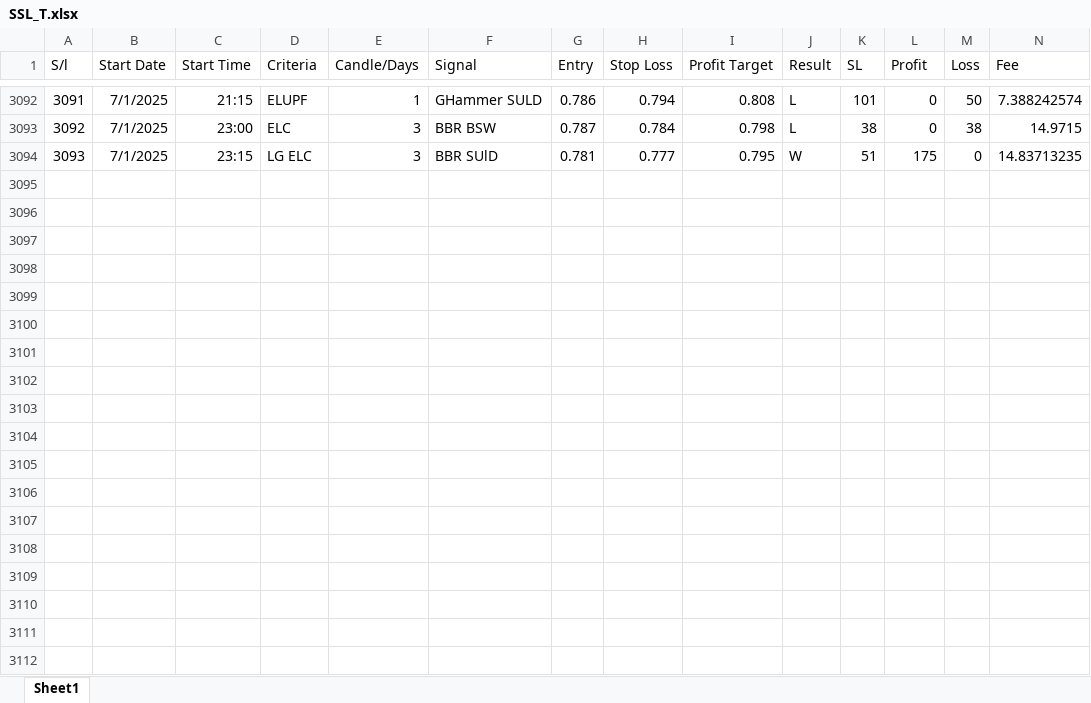
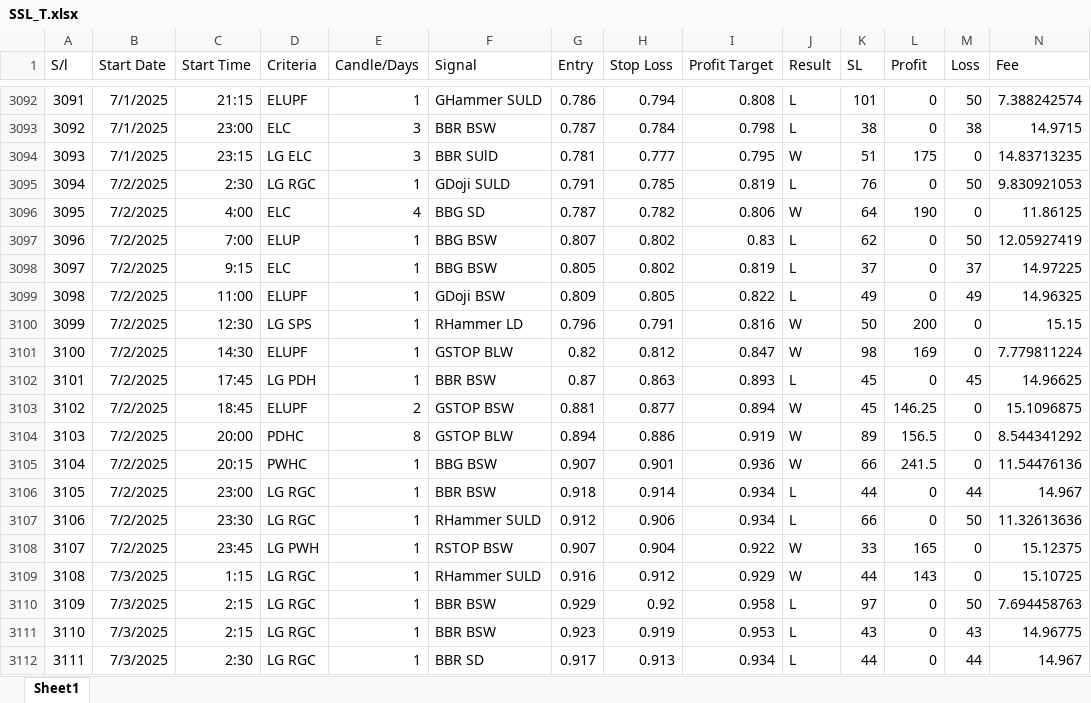
Before and after one commit to MIARD/SMC, an Excel workbook: SSL_T.xlsx, sheet Sheet1, drawn as a sheet; only a part is shown, gaps mark what is left out; values as stored, in another font and other column widths than the file's, no borders; rows hold the shown columns only; the diff names each change by its address in the sheet, - before the commit and + after, or states it on an @@ line.

```diff
--- a/SSL_T.xlsx (sheet Sheet1)
+++ b/SSL_T.xlsx (sheet Sheet1)
+row 3095: 3094 | 7/2/2025 | 2:30 | LG RGC | 1 | GDoji SULD | 0.791 | 0.785 | 0.819 | L | 76 | 0 | 50 | 9.830921053
+row 3096: 3095 | 7/2/2025 | 4:00 | ELC | 4 | BBG SD | 0.787 | 0.782 | 0.806 | W | 64 | 190 | 0 | 11.86125
+row 3097: 3096 | 7/2/2025 | 7:00 | ELUP | 1 | BBG BSW | 0.807 | 0.802 | 0.83 | L | 62 | 0 | 50 | 12.05927419
+row 3098: 3097 | 7/2/2025 | 9:15 | ELC | 1 | BBG BSW | 0.805 | 0.802 | 0.819 | L | 37 | 0 | 37 | 14.97225
+row 3099: 3098 | 7/2/2025 | 11:00 | ELUPF | 1 | GDoji BSW | 0.809 | 0.805 | 0.822 | L | 49 | 0 | 49 | 14.96325
+row 3100: 3099 | 7/2/2025 | 12:30 | LG SPS | 1 | RHammer LD | 0.796 | 0.791 | 0.816 | W | 50 | 200 | 0 | 15.15
+row 3101: 3100 | 7/2/2025 | 14:30 | ELUPF | 1 | GSTOP BLW | 0.82 | 0.812 | 0.847 | W | 98 | 169 | 0 | 7.779811224
+row 3102: 3101 | 7/2/2025 | 17:45 | LG PDH | 1 | BBR BSW | 0.87 | 0.863 | 0.893 | L | 45 | 0 | 45 | 14.96625
+row 3103: 3102 | 7/2/2025 | 18:45 | ELUPF | 2 | GSTOP BSW | 0.881 | 0.877 | 0.894 | W | 45 | 146.25 | 0 | 15.1096875
+row 3104: 3103 | 7/2/2025 | 20:00 | PDHC | 8 | GSTOP BLW | 0.894 | 0.886 | 0.919 | W | 89 | 156.5 | 0 | 8.544341292
+row 3105: 3104 | 7/2/2025 | 20:15 | PWHC | 1 | BBG BSW | 0.907 | 0.901 | 0.936 | W | 66 | 241.5 | 0 | 11.54476136
+row 3106: 3105 | 7/2/2025 | 23:00 | LG RGC | 1 | BBR BSW | 0.918 | 0.914 | 0.934 | L | 44 | 0 | 44 | 14.967
+row 3107: 3106 | 7/2/2025 | 23:30 | LG RGC | 1 | RHammer SULD | 0.912 | 0.906 | 0.934 | L | 66 | 0 | 50 | 11.32613636
+row 3108: 3107 | 7/2/2025 | 23:45 | LG PWH | 1 | RSTOP BSW | 0.907 | 0.904 | 0.922 | W | 33 | 165 | 0 | 15.12375
+row 3109: 3108 | 7/3/2025 | 1:15 | LG RGC | 1 | RHammer SULD | 0.916 | 0.912 | 0.929 | W | 44 | 143 | 0 | 15.10725
+row 3110: 3109 | 7/3/2025 | 2:15 | LG RGC | 1 | BBR BSW | 0.929 | 0.92 | 0.958 | L | 97 | 0 | 50 | 7.694458763
+row 3111: 3110 | 7/3/2025 | 2:15 | LG RGC | 1 | BBR BSW | 0.923 | 0.919 | 0.953 | L | 43 | 0 | 43 | 14.96775
+row 3112: 3111 | 7/3/2025 | 2:30 | LG RGC | 1 | BBR SD | 0.917 | 0.913 | 0.934 | L | 44 | 0 | 44 | 14.967
```
Also changed, not shown: SSL_T_MR.xlsx.
